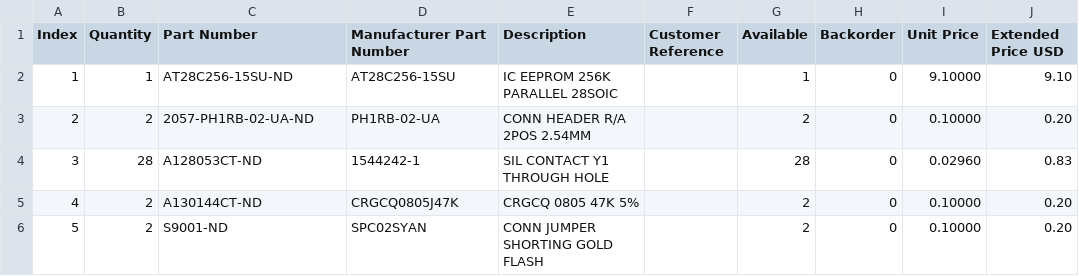
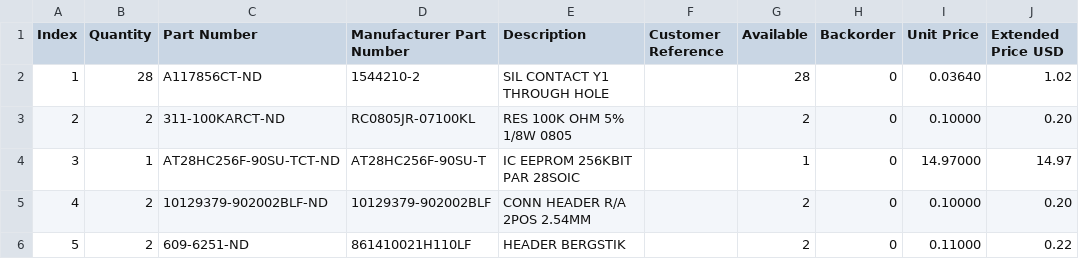
Before and after one commit to bkw777/aDIPters, a CSV file: FlexROM_100.BOM.csv, drawn as a sheet.

```diff
--- a/FlexROM_100.BOM.csv
+++ b/FlexROM_100.BOM.csv
@@ -1,6 +1,6 @@
 "Index","Quantity","Part Number","Manufacturer Part Number","Description","Customer Reference","Available","Backorder","Unit Price","Extended Price USD"
-"1","1","AT28C256-15SU-ND","AT28C256-15SU","IC EEPROM 256K PARALLEL 28SOIC","","1","0","9.10000","9.10"
-"2","2","2057-PH1RB-02-UA-ND","PH1RB-02-UA","CONN HEADER R/A 2POS 2.54MM","","2","0","0.10000","0.20"
-"3","28","A128053CT-ND","1544242-1","SIL CONTACT Y1 THROUGH HOLE","","28","0","0.02960","0.83"
-"4","2","A130144CT-ND","CRGCQ0805J47K","CRGCQ 0805 47K 5%","","2","0","0.10000","0.20"
-"5","2","S9001-ND","SPC02SYAN","CONN JUMPER SHORTING GOLD FLASH","","2","0","0.10000","0.20"
+"1","28","A117856CT-ND","1544210-2","SIL CONTACT Y1 THROUGH HOLE","","28","0","0.03640","1.02"
+"2","2","311-100KARCT-ND","RC0805JR-07100KL","RES 100K OHM 5% 1/8W 0805","","2","0","0.10000","0.20"
+"3","1","AT28HC256F-90SU-TCT-ND","AT28HC256F-90SU-T","IC EEPROM 256KBIT PAR 28SOIC","","1","0","14.97000","14.97"
+"4","2","10129379-902002BLF-ND","10129379-902002BLF","CONN HEADER R/A 2POS 2.54MM","","2","0","0.10000","0.20"
+"5","2","609-6251-ND","861410021H110LF","HEADER BERGSTIK","","2","0","0.11000","0.22"
```
Also changed, not shown: 21 other files.
